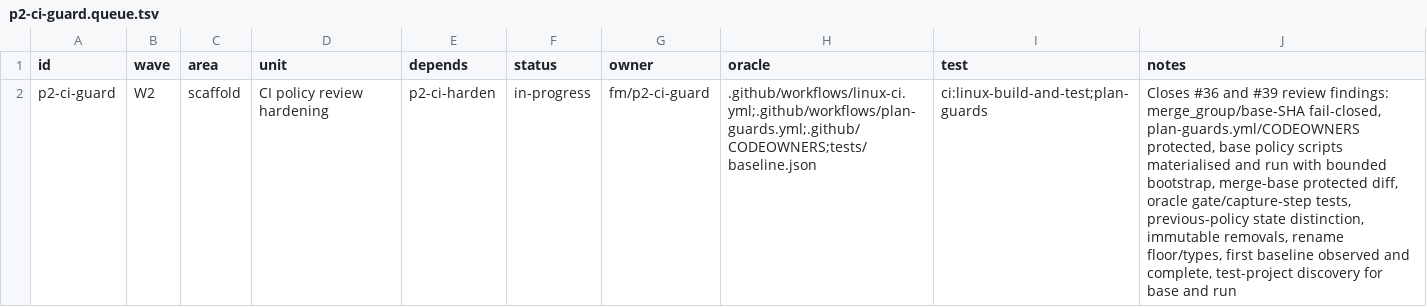
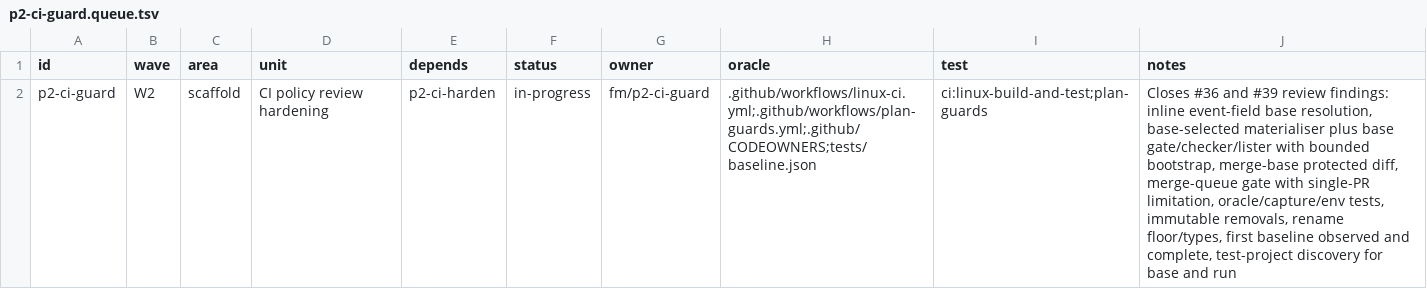
Before and after one commit to seanburkes/playnite-linux, a TSV file: docs/port/units/p2-ci-guard.queue.tsv, drawn as a sheet; the diff names each change by its address in the sheet, - before the commit and + after, or states it on an @@ line.

```diff
--- a/docs/port/units/p2-ci-guard.queue.tsv
+++ b/docs/port/units/p2-ci-guard.queue.tsv
-J2 (notes): …review findings: merge_group/base-SHA fail-closed, plan-guards.yml/CODEOWNERS protected, base policy scripts materialised and run with bounded bootstrap, merge-base protected diff, oracle gate/capture-step tests, previous-policy state distinction, immutable removals,…
+J2 (notes): …review findings: inline event-field base resolution, base-selected materialiser plus base gate/checker/lister with bounded bootstrap, merge-base protected diff, merge-queue gate with single-PR limitation, oracle/capture/env tests, immutable removals,…
```
Also changed, not shown: docs/port/units/p2-ci-guard.ledger.tsv, 7 other files.
